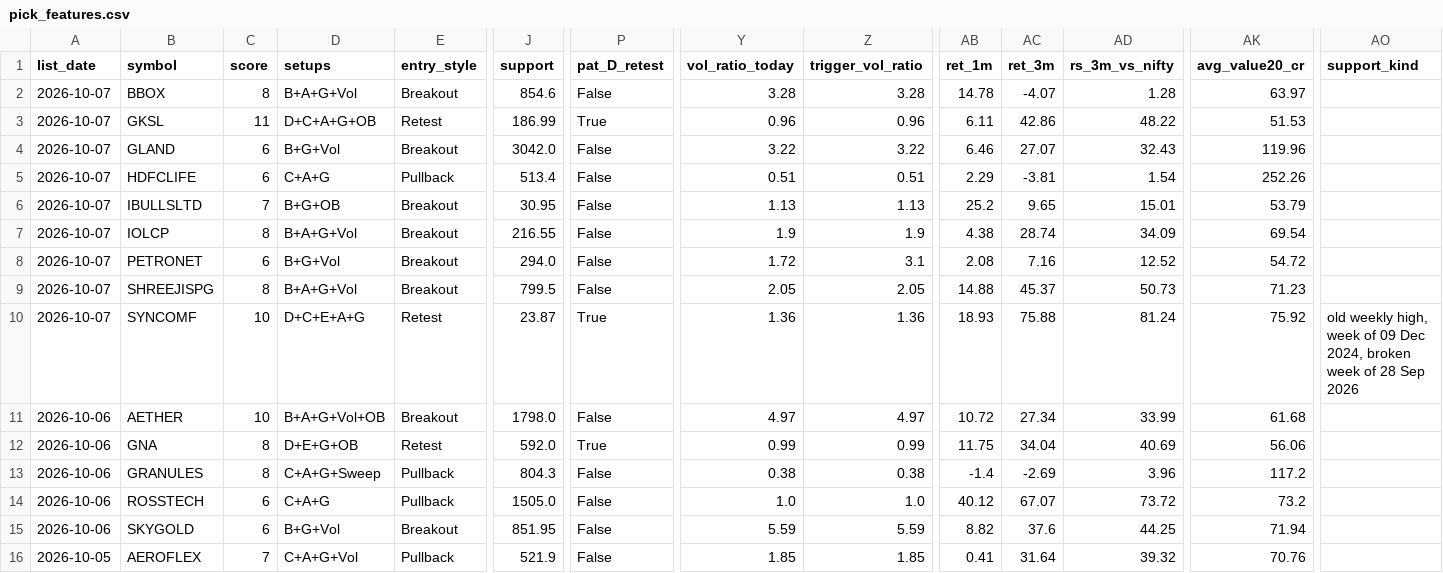
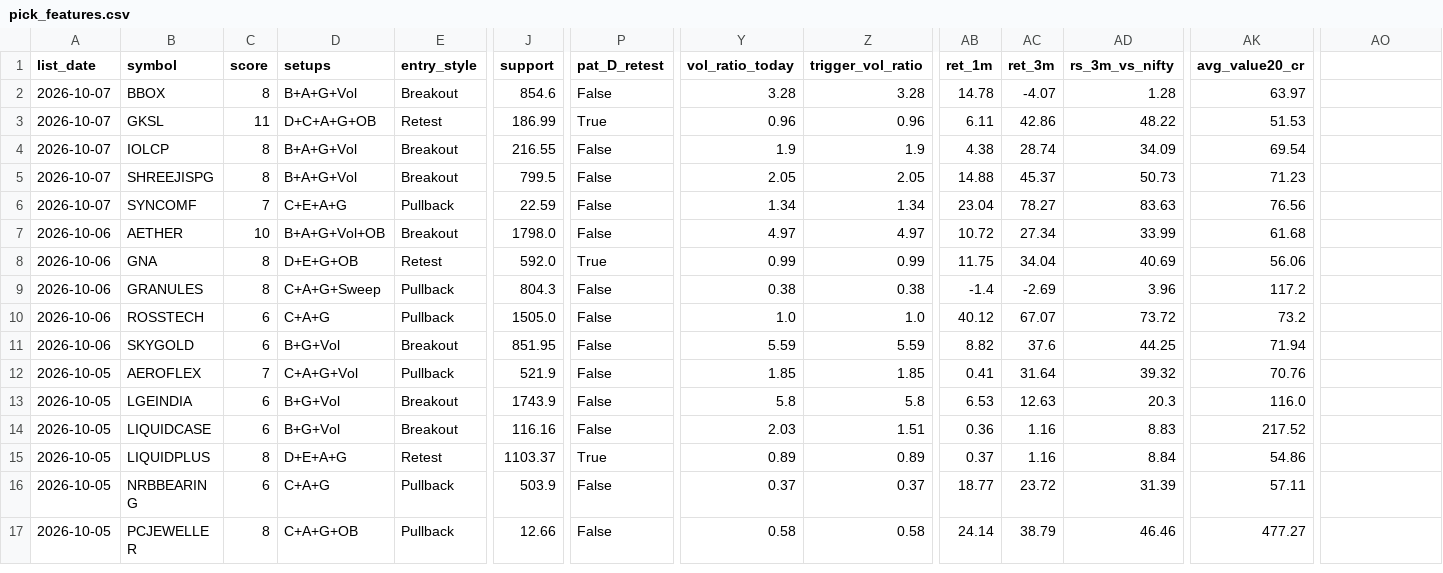
Before and after one commit to Parth1501/nse-swing-data, a CSV file: data/pick_features.csv, drawn as a sheet; only a part is shown, gaps mark what is left out; the shorter side is filled out with more unchanged rows; removed rows and columns are numbered as before the commit, all else as after; rows hold the shown columns only; the diff covers the shown part only; the diff names each change by its address in the sheet, - before the commit and + after, or states it on an @@ line.

```diff
--- a/data/pick_features.csv
+++ b/data/pick_features.csv
-AO1: support_kind
+AO1: (empty)
-row 4: 2026-10-07 | GLAND | 6 | B+G+Vol | Breakout | 3042.0 | False | 3.22 | 3.22 | 6.46 | 27.07 | 32.43 | 119.96
-row 5: 2026-10-07 | HDFCLIFE | 6 | C+A+G | Pullback | 513.4 | False | 0.51 | 0.51 | 2.29 | -3.81 | 1.54 | 252.26
-row 6: 2026-10-07 | IBULLSLTD | 7 | B+G+OB | Breakout | 30.95 | False | 1.13 | 1.13 | 25.2 | 9.65 | 15.01 | 53.79
-row 8: 2026-10-07 | PETRONET | 6 | B+G+Vol | Breakout | 294.0 | False | 1.72 | 3.1 | 2.08 | 7.16 | 12.52 | 54.72
-C6 (score): 10
+C6 (score): 7
-D6 (setups): D+C+E+A+G
+D6 (setups): C+E+A+G
-E6 (entry_style): Retest
+E6 (entry_style): Pullback
-J6 (support): 23.87
+J6 (support): 22.59
-P6 (pat_D_retest): True
+P6 (pat_D_retest): False
-Y6 (vol_ratio_today): 1.36
+Y6 (vol_ratio_today): 1.34
-Z6 (trigger_vol_ratio): 1.36
+Z6 (trigger_vol_ratio): 1.34
-AB6 (ret_1m): 18.93
+AB6 (ret_1m): 23.04
-AC6 (ret_3m): 75.88
+AC6 (ret_3m): 78.27
-AD6 (rs_3m_vs_nifty): 81.24
+AD6 (rs_3m_vs_nifty): 83.63
-AK6 (avg_value20_cr): 75.92
+AK6 (avg_value20_cr): 76.56
-AO6: old weekly high, week of 09 Dec 2024, broken week of 28 Sep 2026
+AO6: (empty)
```
Also changed, not shown: 3 edited cells elsewhere in this file, data/picks_log.csv, 16 other files.
